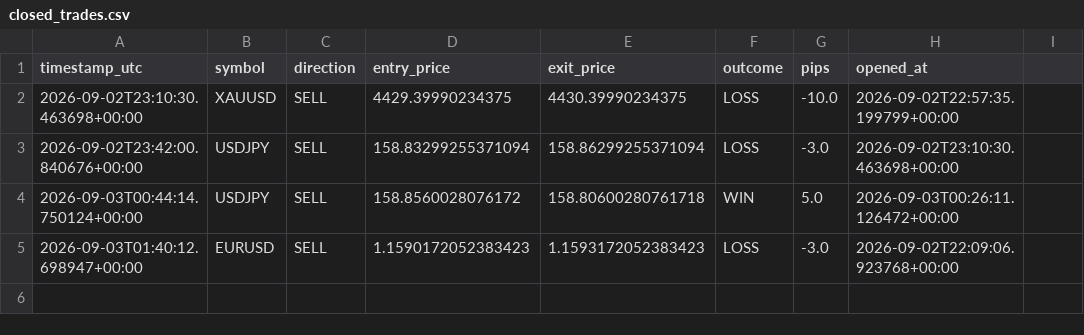
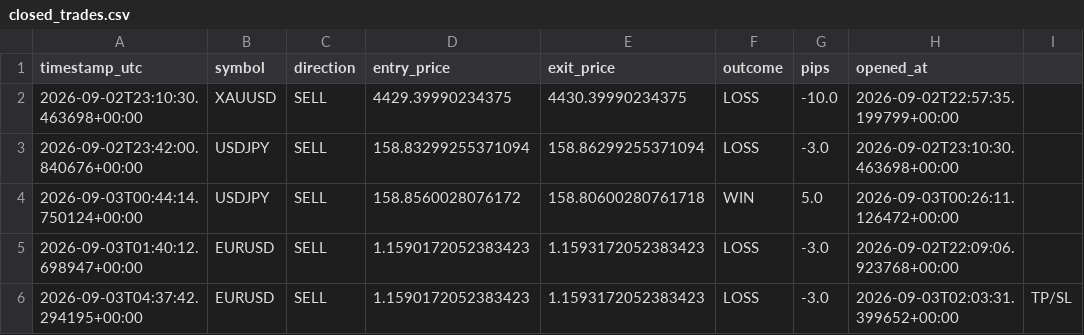
Before and after one commit to Ribbon-ops/Bot, a CSV file: closed_trades.csv, drawn as a sheet.

```diff
--- a/closed_trades.csv
+++ b/closed_trades.csv
@@ -5 +5,2 @@ timestamp_utc,symbol,direction,entry_price,exit_price,outcome,pips,opened_at
 2026-09-03T01:40:12.698947+00:00,EURUSD,SELL,1.1590172052383423,1.1593172052383423,LOSS,-3.0,2026-09-02T22:09:06.923768+00:00
+2026-09-03T04:37:42.294195+00:00,EURUSD,SELL,1.1590172052383423,1.1593172052383423,LOSS,-3.0,2026-09-03T02:03:31.399652+00:00,TP/SL
```
Also changed, not shown: 1 other file.
